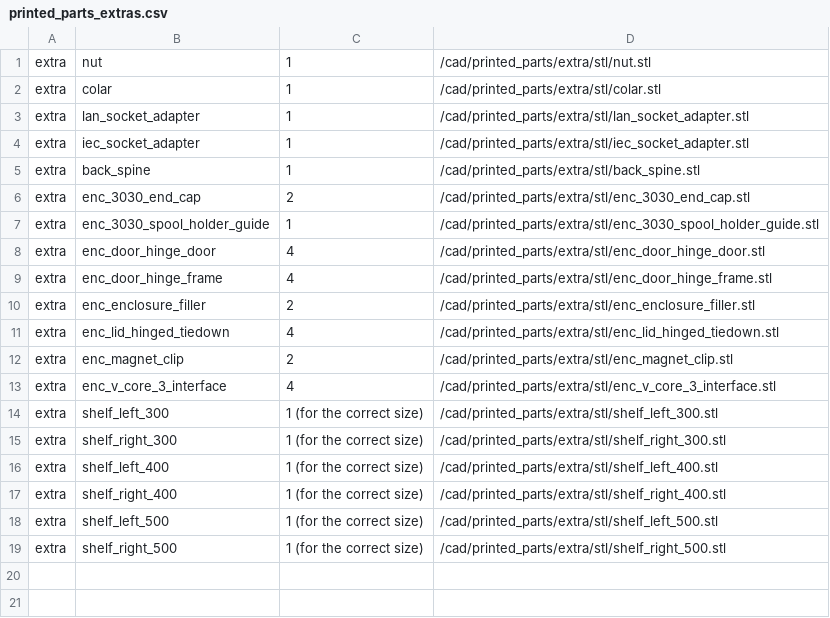
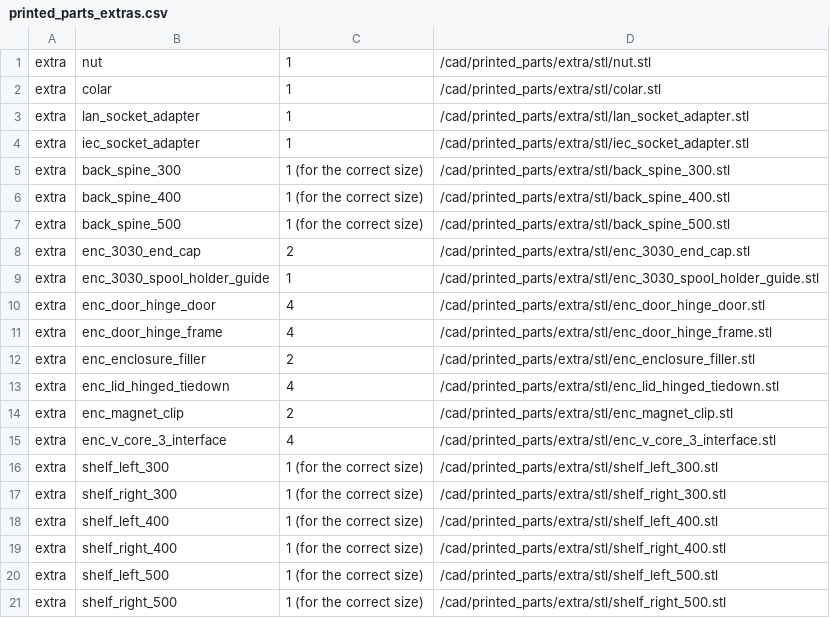
Before and after one commit to Rat-Rig/V-core-3, a CSV file: docs/src/bom/printed_parts_extras.csv, drawn as a sheet.

Commit message:
CAD: Upload all size variants of back_spine

```diff
--- a/docs/src/bom/printed_parts_extras.csv
+++ b/docs/src/bom/printed_parts_extras.csv
@@ -4,3 +4,5 @@ extra,lan_socket_adapter,1,/cad/printed_parts/extra/stl/lan_socket_adapter.stl
 extra,iec_socket_adapter,1,/cad/printed_parts/extra/stl/iec_socket_adapter.stl
-extra,back_spine,1,/cad/printed_parts/extra/stl/back_spine.stl
+extra,back_spine_300,1 (for the correct size),/cad/printed_parts/extra/stl/back_spine_300.stl
+extra,back_spine_400,1 (for the correct size),/cad/printed_parts/extra/stl/back_spine_400.stl
+extra,back_spine_500,1 (for the correct size),/cad/printed_parts/extra/stl/back_spine_500.stl
 extra,enc_3030_end_cap,2,/cad/printed_parts/extra/stl/enc_3030_end_cap.stl
```
Also changed, not shown: 8 other files.
